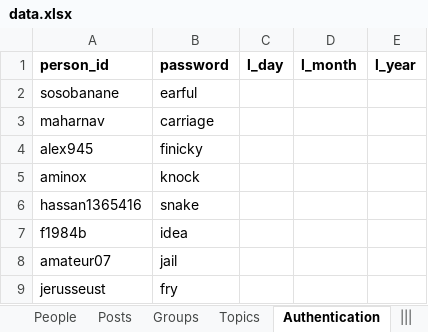
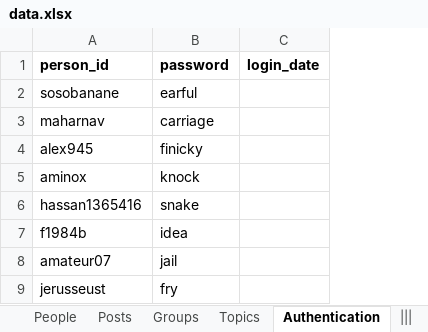
Before and after one commit to ameenkhan/simple_db_social_network, an Excel workbook: data/data.xlsx, sheet Authentication, drawn as a sheet; only a part is shown; values as stored, in another font and other column widths than the file's, no borders; removed rows and columns are numbered as before the commit, all else as after; the diff names each change by its address in the sheet, - before the commit and + after, or states it on an @@ line.

```diff
--- a/data/data.xlsx (sheet Authentication)
+++ b/data/data.xlsx (sheet Authentication)
-column C (l_day), empty
-column D (l_month), empty
-column E (l_year), empty
+column C (login_date), empty
```
Also changed, not shown: sheet People, sheet Posts, formulas that keep their value, 8 other files.
